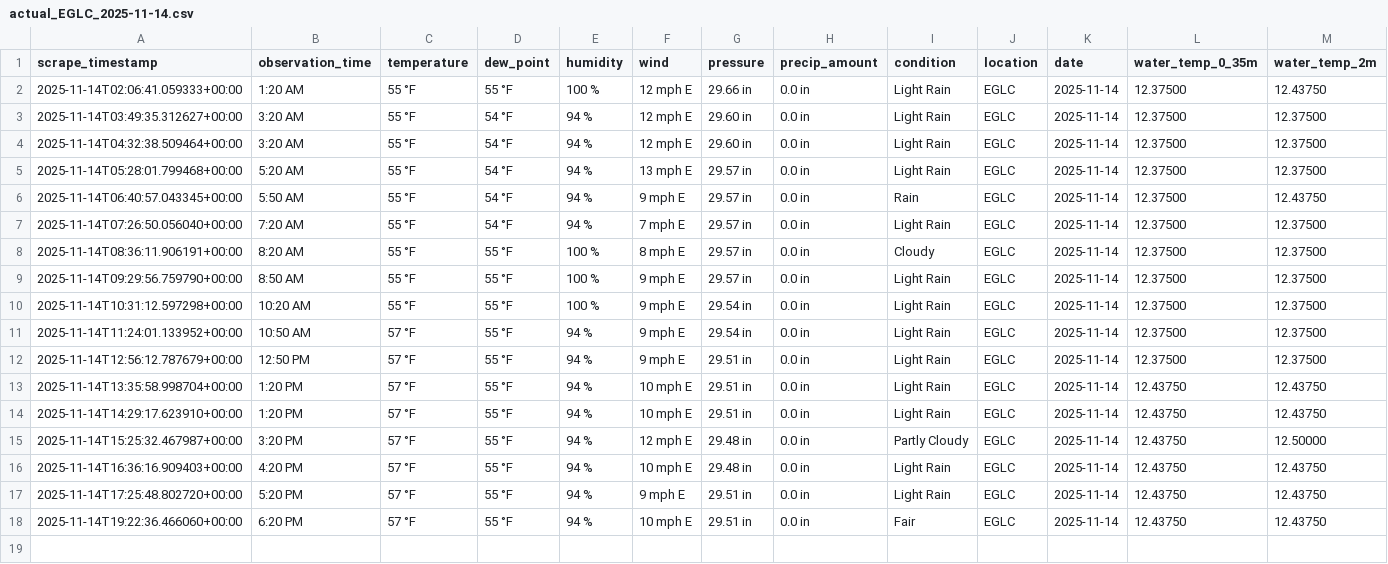
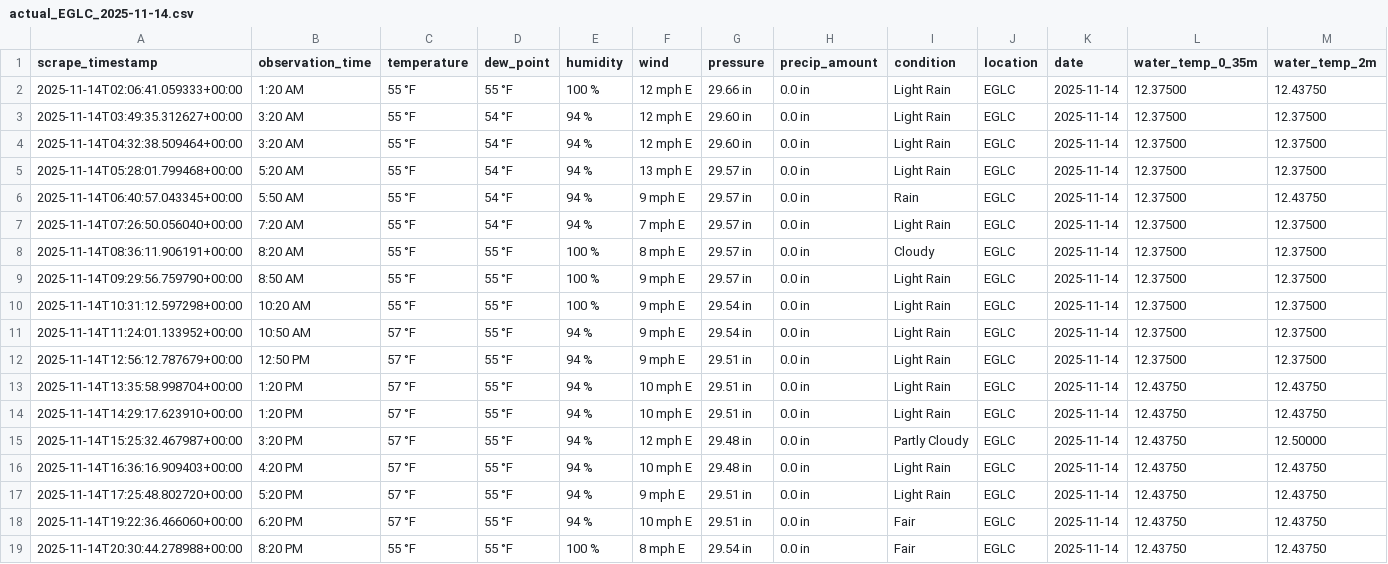
Before and after one commit to Yuxuan-Wu/weather-training-data, a CSV file: data/actual/actual_EGLC_2025-11-14.csv, drawn as a sheet; only a part is shown; rows hold the shown columns only; the diff names each change by its address in the sheet, - before the commit and + after, or states it on an @@ line.

```diff
--- a/data/actual/actual_EGLC_2025-11-14.csv
+++ b/data/actual/actual_EGLC_2025-11-14.csv
+row 19: 2025-11-14T20:30:44.278988+00:00 | 8:20 PM | 55 °F | 55 °F | 100 % | 8 mph E | 29.54 in | 0.0 in | Fair | EGLC | 2025-11-14 | 12.43750 | 12.43750
```
